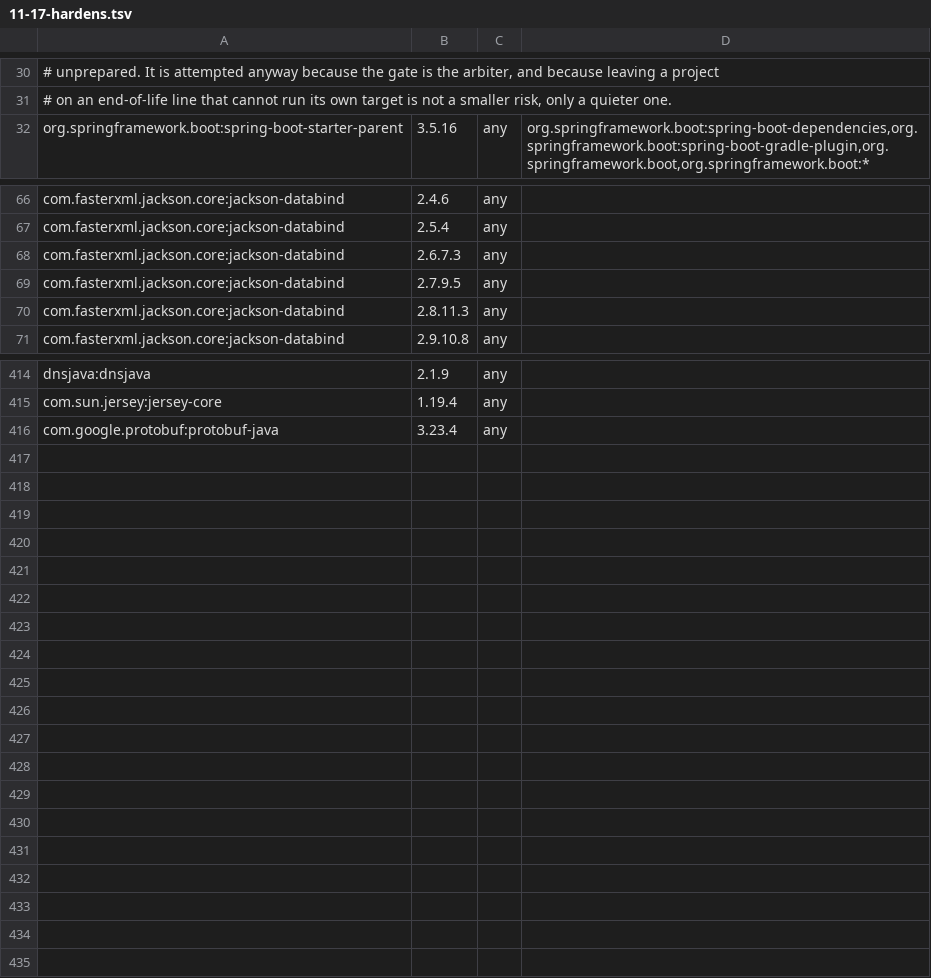
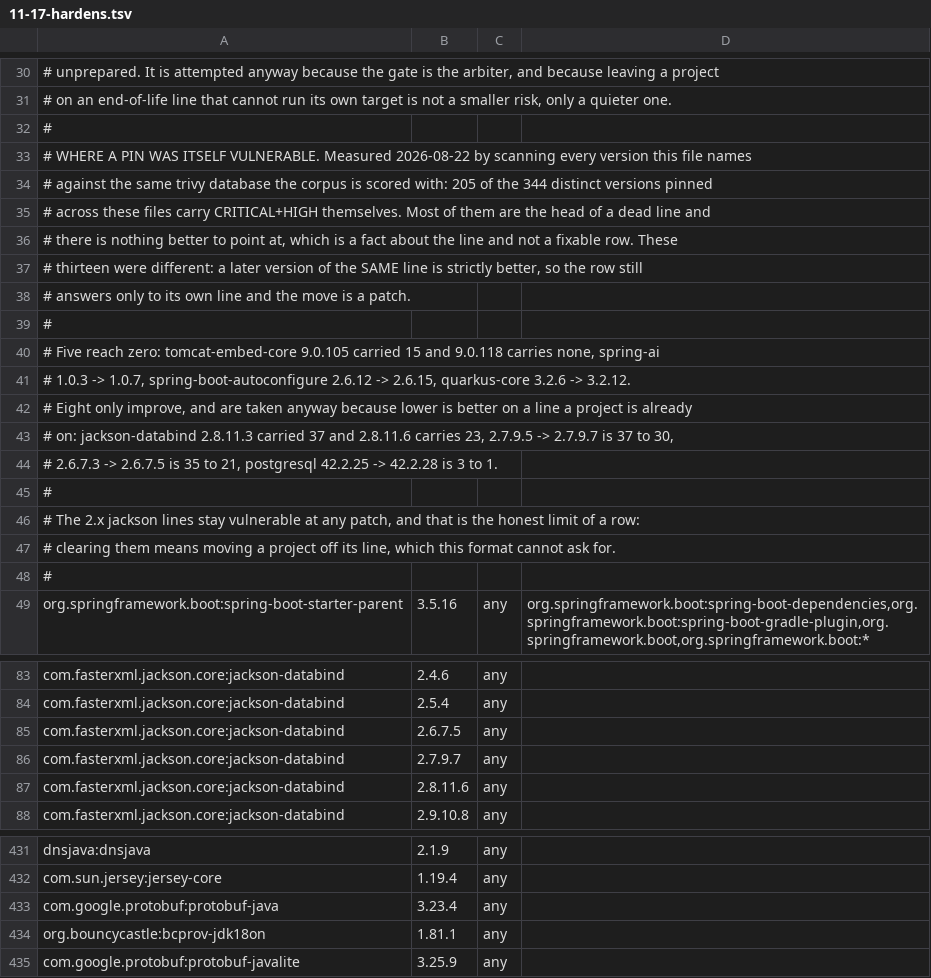
Before and after one commit to vasiliy-mikhailov/bump-java-version, a TSV file: agent/app/src/main/resources/bom/11-17-hardens.tsv, drawn as a sheet; only a part is shown, gaps mark what is left out; the diff covers the shown part only.

```diff
--- a/agent/app/src/main/resources/bom/11-17-hardens.tsv
+++ b/agent/app/src/main/resources/bom/11-17-hardens.tsv
@@ -31,2 +31,19 @@
 # on an end-of-life line that cannot run its own target is not a smaller risk, only a quieter one.
+#
+# WHERE A PIN WAS ITSELF VULNERABLE. Measured 2026-08-22 by scanning every version this file names
+# against the same trivy database the corpus is scored with: 205 of the 344 distinct versions pinned
+# across these files carry CRITICAL+HIGH themselves. Most of them are the head of a dead line and
+# there is nothing better to point at, which is a fact about the line and not a fixable row. These
+# thirteen were different: a later version of the SAME line is strictly better, so the row still
+# answers only to its own line and the move is a patch.
+#
+# Five reach zero: tomcat-embed-core 9.0.105 carried 15 and 9.0.118 carries none, spring-ai
+# 1.0.3 -> 1.0.7, spring-boot-autoconfigure 2.6.12 -> 2.6.15, quarkus-core 3.2.6 -> 3.2.12.
+# Eight only improve, and are taken anyway because lower is better on a line a project is already
+# on: jackson-databind 2.8.11.3 carried 37 and 2.8.11.6 carries 23, 2.7.9.5 -> 2.7.9.7 is 37 to 30,
+# 2.6.7.3 -> 2.6.7.5 is 35 to 21, postgresql 42.2.25 -> 42.2.28 is 3 to 1.
+#
+# The 2.x jackson lines stay vulnerable at any patch, and that is the honest limit of a row:
+# clearing them means moving a project off its line, which this format cannot ask for.
+#
 org.springframework.boot:spring-boot-starter-parent	3.5.16	any	org.springframework.boot:spring-boot-dependencies,org.springframework.boot:spring-boot-gradle-plugin,org.springframework.boot,org.springframework.boot:*
@@ -67,5 +84,5 @@ com.fasterxml.jackson.core:jackson-databind	2.4.6	any
 com.fasterxml.jackson.core:jackson-databind	2.5.4	any	
-com.fasterxml.jackson.core:jackson-databind	2.6.7.3	any	
-com.fasterxml.jackson.core:jackson-databind	2.7.9.5	any	
-com.fasterxml.jackson.core:jackson-databind	2.8.11.3	any	
+com.fasterxml.jackson.core:jackson-databind	2.6.7.5	any	
+com.fasterxml.jackson.core:jackson-databind	2.7.9.7	any	
+com.fasterxml.jackson.core:jackson-databind	2.8.11.6	any	
 com.fasterxml.jackson.core:jackson-databind	2.9.10.8	any	
@@ -416 +433,3 @@ com.sun.jersey:jersey-core	1.19.4	any
 com.google.protobuf:protobuf-java	3.23.4	any	
+org.bouncycastle:bcprov-jdk18on	1.81.1	any	
+com.google.protobuf:protobuf-javalite	3.25.9	any	
```
Also changed, not shown: 9 edited cells elsewhere in this file, agent/app/src/main/resources/bom/17-21-hardens.tsv, agent/app/src/main/resources/bom/21-25-hardens.tsv, 2 other files.
